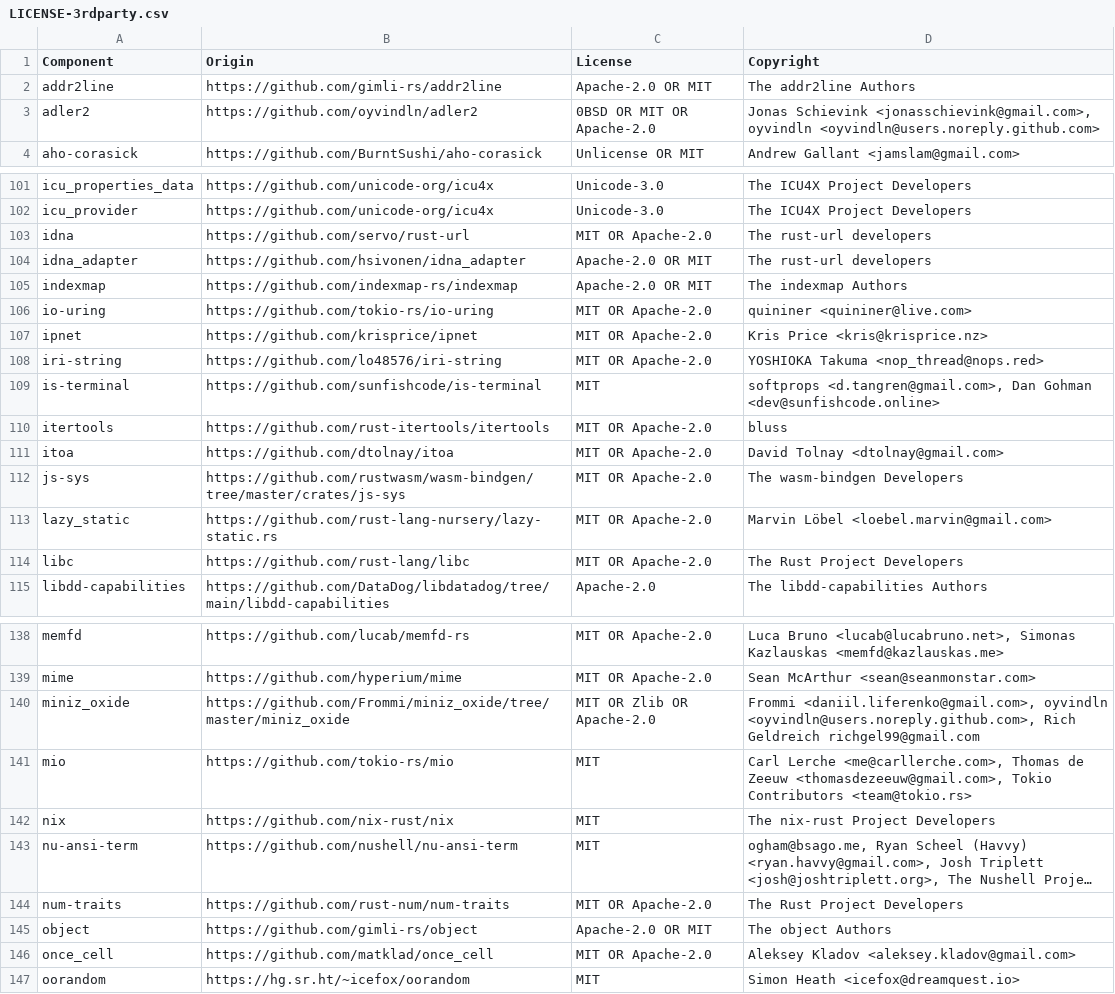
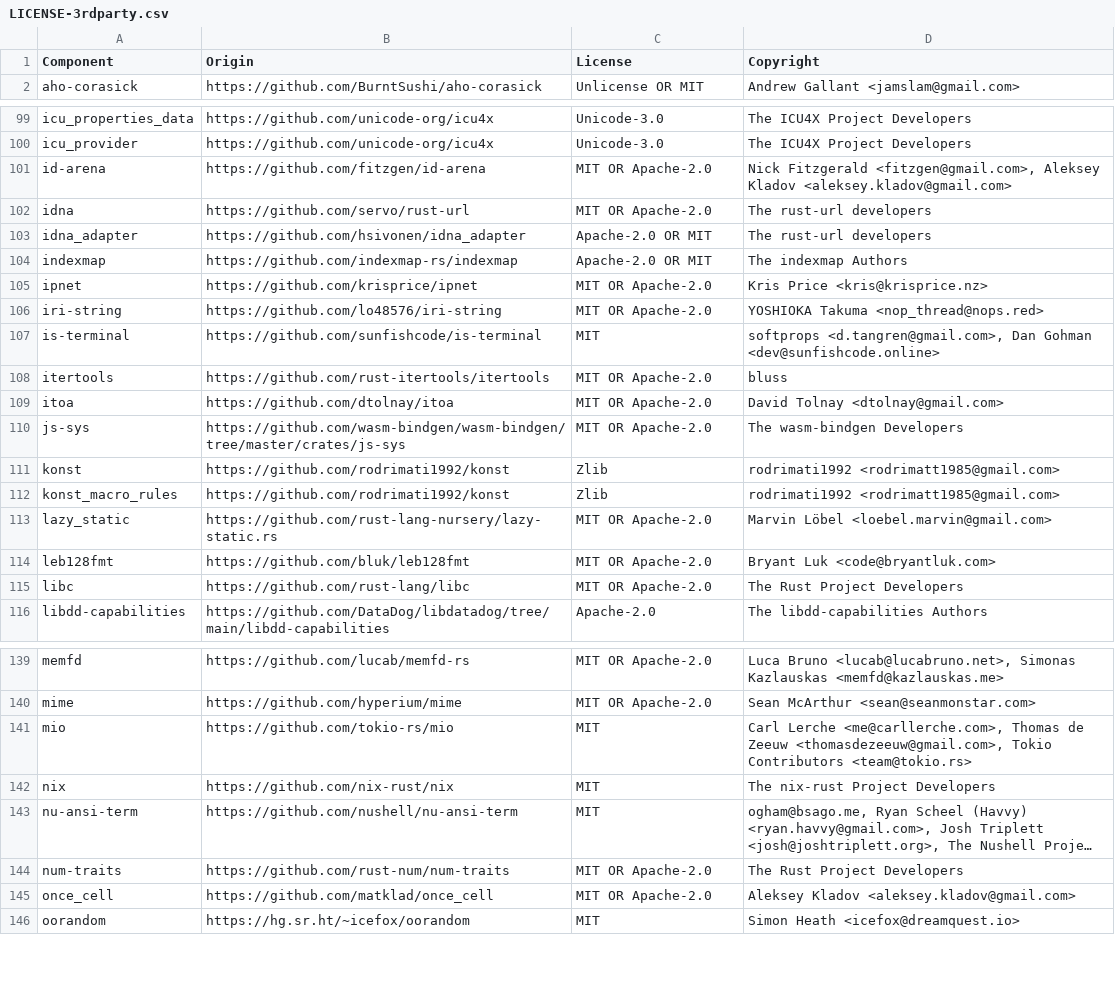
Before and after one commit to DataDog/dd-trace-rs, a CSV file: LICENSE-3rdparty.csv, drawn as a sheet; only a part is shown, gaps mark what is left out; long unchanged cells end in …; removed rows and columns are numbered as before the commit, all else as after; the diff covers the shown part only; the diff names each change by its address in the sheet, - before the commit and + after, or states it on an @@ line.

```diff
--- a/LICENSE-3rdparty.csv
+++ b/LICENSE-3rdparty.csv
-row 2: addr2line | https://github.com/gimli-rs/addr2line | Apache-2.0 OR MIT | The addr2line Authors
-row 3: adler2 | https://github.com/oyvindln/adler2 | 0BSD OR MIT OR Apache-2.0 | Jonas Schievink <jonasschievink@gmail.com>, oyvindln <oyvindln@users.noreply.github.com>
+row 101: id-arena | https://github.com/fitzgen/id-arena | MIT OR Apache-2.0 | Nick Fitzgerald <fitzgen@gmail.com>, Aleksey Kladov <aleksey.kladov@gmail.com>
-row 106: io-uring | https://github.com/tokio-rs/io-uring | MIT OR Apache-2.0 | quininer <quininer@live.com>
-B110 (Origin): https://github.com/rustwasm/wasm-bindgen/tree/master/crates/js-sys
+B110 (Origin): https://github.com/wasm-bindgen/wasm-bindgen/tree/master/crates/js-sys
+row 111: konst | https://github.com/rodrimati1992/konst | Zlib | rodrimati1992 <rodrimatt1985@gmail.com>
+row 112: konst_macro_rules | https://github.com/rodrimati1992/konst | Zlib | rodrimati1992 <rodrimatt1985@gmail.com>
+row 114: leb128fmt | https://github.com/bluk/leb128fmt | MIT OR Apache-2.0 | Bryant Luk <code@bryantluk.com>
-row 140: miniz_oxide | https://github.com/Frommi/miniz_oxide/tree/master/miniz_oxide | MIT OR Zlib OR Apache-2.0 | Frommi <daniil.liferenko@gmail.com>, oyvindln <oyvindln@users.noreply.github.com>, Rich Geldreich richgel99@gmail.com
-row 145: object | https://github.com/gimli-rs/object | Apache-2.0 OR MIT | The object Authors
```
Also changed, not shown: 14 added rows, 9 removed rows and 16 edited cells elsewhere in this file, 2 other files.
